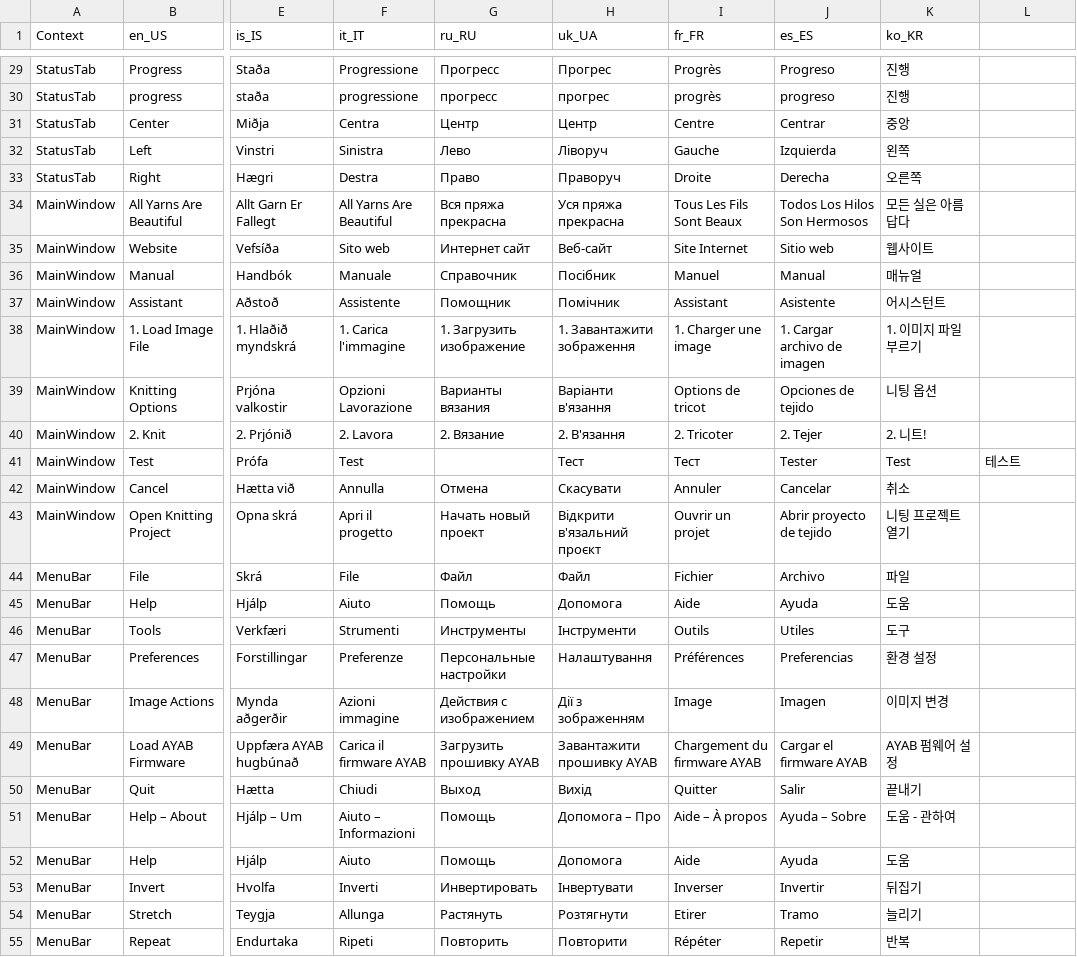
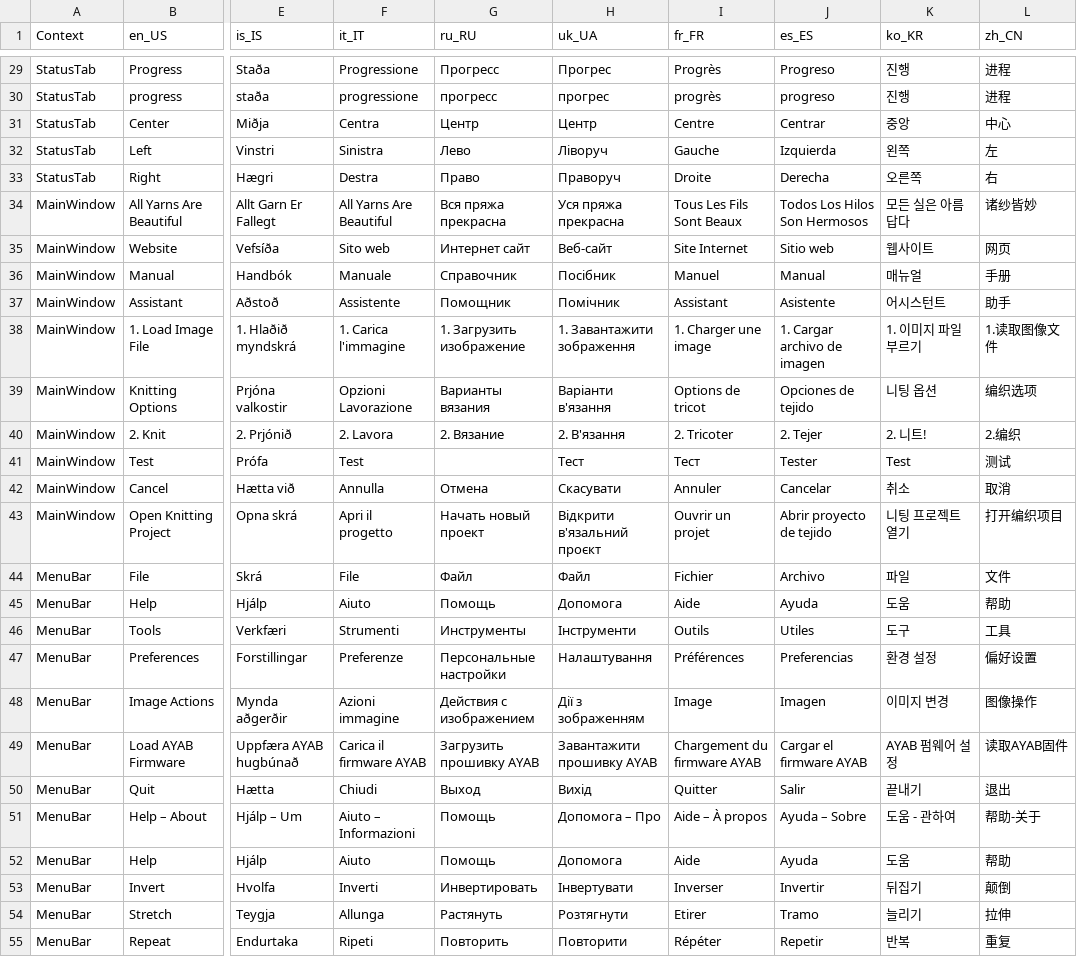
Before and after one commit to AllYarnsAreBeautiful/ayab-desktop, a TSV file: src/main/resources/base/ayab/translations/ayab-translation-master.tsv, drawn as a sheet; only a part is shown, gaps mark what is left out; the diff covers the shown part only; the diff names each change by its address in the sheet, - before the commit and + after, or states it on an @@ line.

```diff
--- a/src/main/resources/base/ayab/translations/ayab-translation-master.tsv
+++ b/src/main/resources/base/ayab/translations/ayab-translation-master.tsv
-L1: (empty)
+L1: zh_CN
-L29:L30 (zh_CN): (empty)
+L29:L30 (zh_CN): 进程
-L31 (zh_CN): (empty)
+L31 (zh_CN): 中心
-L32 (zh_CN): (empty)
+L32 (zh_CN): 左
-L33 (zh_CN): (empty)
+L33 (zh_CN): 右
-L34 (zh_CN): (empty)
+L34 (zh_CN): 诸纱皆妙
-L35 (zh_CN): (empty)
+L35 (zh_CN): 网页
-L36 (zh_CN): (empty)
+L36 (zh_CN): 手册
-L37 (zh_CN): (empty)
+L37 (zh_CN): 助手
-L38 (zh_CN): (empty)
+L38 (zh_CN): 1.读取图像文件
-L39 (zh_CN): (empty)
+L39 (zh_CN): 编织选项
-L40 (zh_CN): (empty)
+L40 (zh_CN): 2.编织
-L41 (zh_CN): 테스트
+L41 (zh_CN): 测试
-L42 (zh_CN): (empty)
+L42 (zh_CN): 取消
-L43 (zh_CN): (empty)
+L43 (zh_CN): 打开编织项目
-L44 (zh_CN): (empty)
+L44 (zh_CN): 文件
-L45 (zh_CN): (empty)
+L45 (zh_CN): 帮助
-L46 (zh_CN): (empty)
+L46 (zh_CN): 工具
-L47 (zh_CN): (empty)
+L47 (zh_CN): 偏好设置
-L48 (zh_CN): (empty)
+L48 (zh_CN): 图像操作
-L49 (zh_CN): (empty)
+L49 (zh_CN): 读取AYAB固件
-L50 (zh_CN): (empty)
+L50 (zh_CN): 退出
-L51 (zh_CN): (empty)
+L51 (zh_CN): 帮助-关于
-L52 (zh_CN): (empty)
+L52 (zh_CN): 帮助
-L53 (zh_CN): (empty)
+L53 (zh_CN): 颠倒
-L54 (zh_CN): (empty)
+L54 (zh_CN): 拉伸
-L55 (zh_CN): (empty)
+L55 (zh_CN): 重复
```
Also changed, not shown: 78 edited cells elsewhere in this file.
